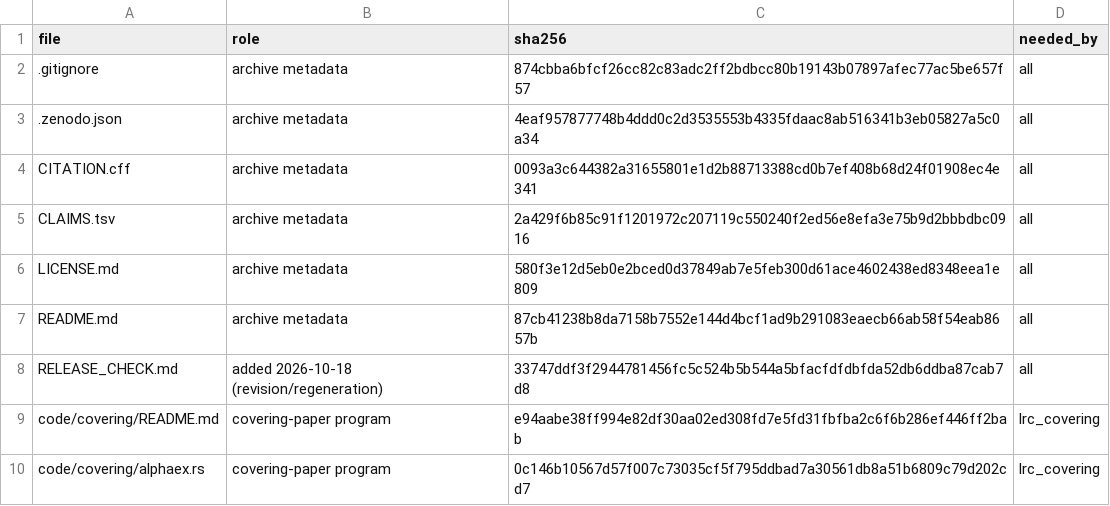
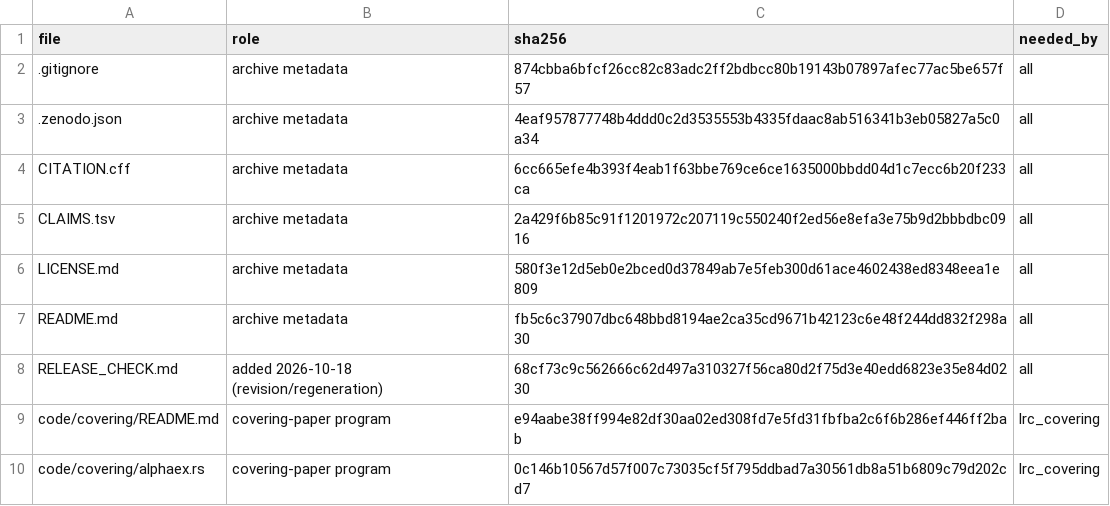
Before and after one commit to ElVec1o/lonely-runner-covering, a TSV file: MANIFEST.tsv, drawn as a sheet; only a part is shown.

Commit message:
Record the Zenodo DOIs (10.5281/zenodo.23435305, concept 10.5281/zenodo.23435304) in CITATION.cff and README; refresh MANIFEST.tsv

```diff
--- a/MANIFEST.tsv
+++ b/MANIFEST.tsv
@@ -3,7 +3,7 @@ file	role	sha256	needed_by
 .zenodo.json	archive metadata	4eaf957877748b4ddd0c2d3535553b4335fdaac8ab516341b3eb05827a5c0a34	all
-CITATION.cff	archive metadata	0093a3c644382a31655801e1d2b88713388cd0b7ef408b68d24f01908ec4e341	all
+CITATION.cff	archive metadata	6cc665efe4b393f4eab1f63bbe769ce6ce1635000bbdd04d1c7ecc6b20f233ca	all
 CLAIMS.tsv	archive metadata	2a429f6b85c91f1201972c207119c550240f2ed56e8efa3e75b9d2bbbdbc0916	all
 LICENSE.md	archive metadata	580f3e12d5eb0e2bced0d37849ab7e5feb300d61ace4602438ed8348eea1e809	all
-README.md	archive metadata	87cb41238b8da7158b7552e144d4bcf1ad9b291083eaecb66ab58f54eab8657b	all
-RELEASE_CHECK.md	added 2026-10-18 (revision/regeneration)	33747ddf3f2944781456fc5c524b5b544a5bfacfdfdbfda52db6ddba87cab7d8	all
+README.md	archive metadata	fb5c6c37907dbc648bbd8194ae2ca35cd9671b42123c6e48f244dd832f298a30	all
+RELEASE_CHECK.md	added 2026-10-18 (revision/regeneration)	68cf73c9c562666c62d497a310327f56ca80d2f75d3e40edd6823e35e84d0230	all
 code/covering/README.md	covering-paper program	e94aabe38ff994e82df30aa02ed308fd7e5fd31fbfba2c6f6b286ef446ff2bab	lrc_covering
```
Also changed, not shown: 2 other files.
